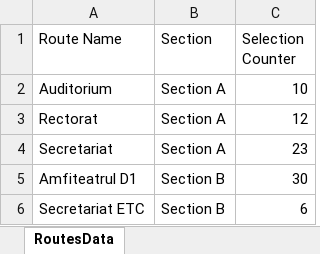
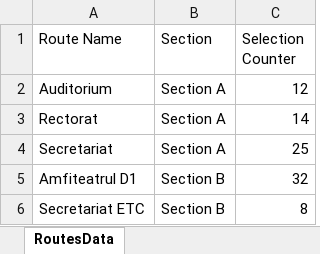
Before and after one commit to IuliaKovacs/VisionVoyager---DiplomaProject, an Excel workbook: VisionVoyagerGUI/DataCollection/RoutesData.xlsx, sheet RoutesData, drawn as a sheet; values as stored, in another font and other column widths than the file's, no borders; the diff names each change by its address in the sheet, - before the commit and + after, or states it on an @@ line.

```diff
--- a/VisionVoyagerGUI/DataCollection/RoutesData.xlsx (sheet RoutesData)
+++ b/VisionVoyagerGUI/DataCollection/RoutesData.xlsx (sheet RoutesData)
-C2 (Selection Counter): 10
+C2 (Selection Counter): 12
-C3 (Selection Counter): 12
+C3 (Selection Counter): 14
-C4 (Selection Counter): 23
+C4 (Selection Counter): 25
-C5 (Selection Counter): 30
+C5 (Selection Counter): 32
-C6 (Selection Counter): 6
+C6 (Selection Counter): 8
```
Also changed, not shown: 30 other files.
